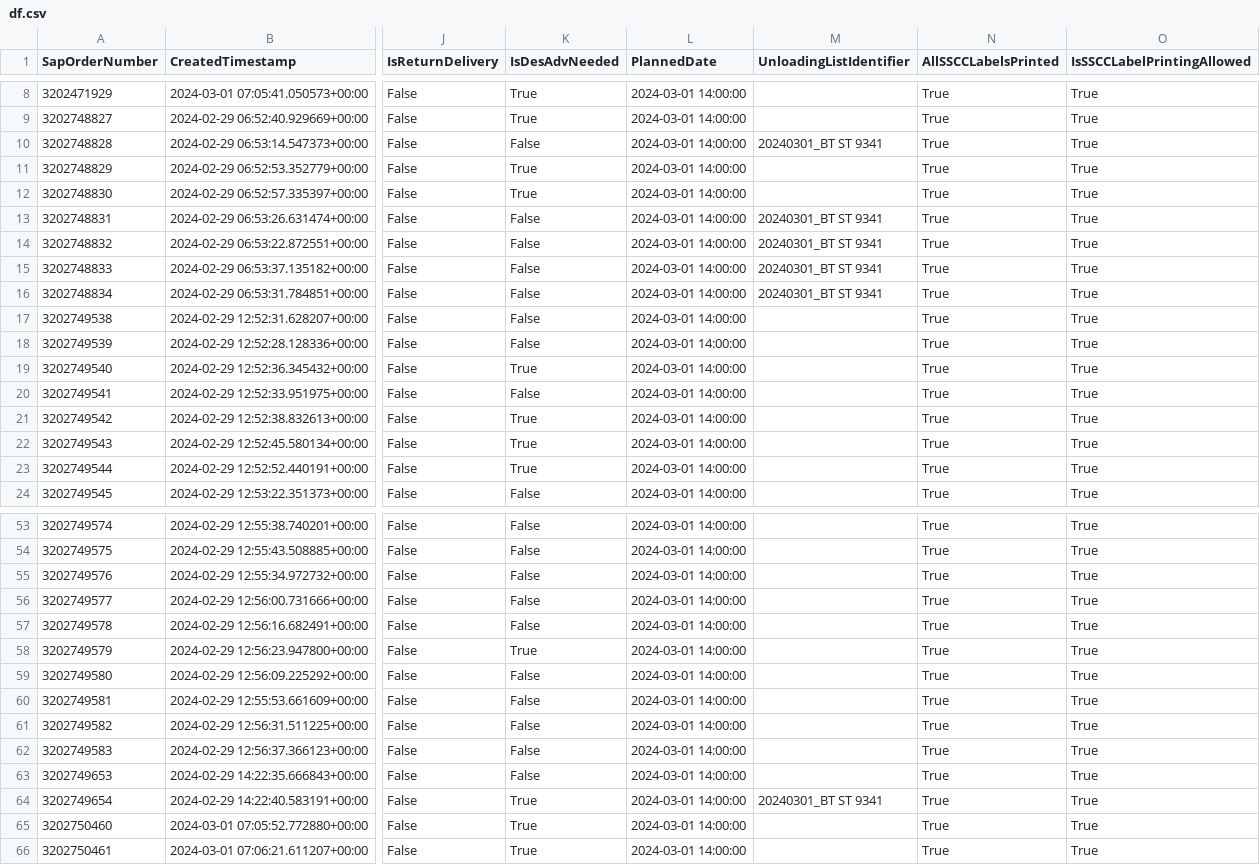
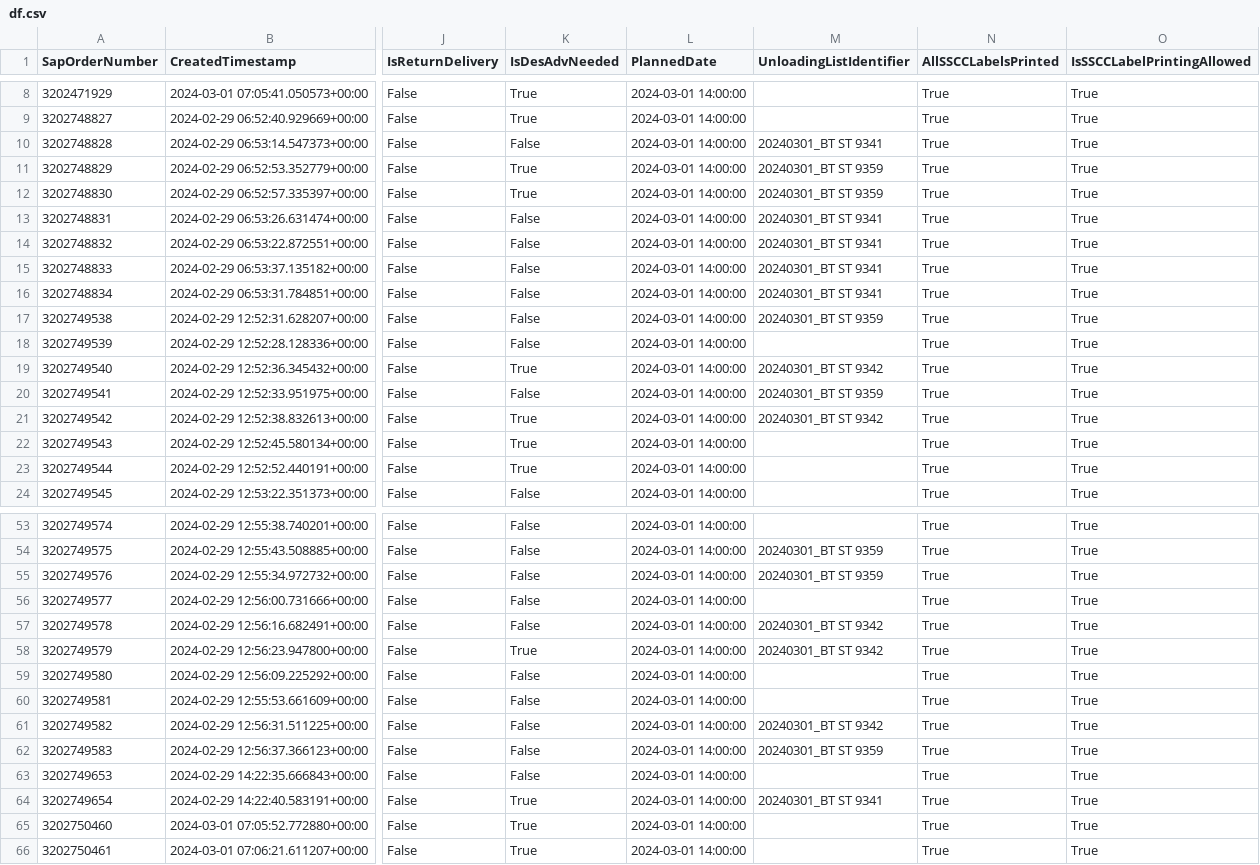
Before and after one commit to Nuckeln/PAMS, a CSV file: df.csv, drawn as a sheet; only a part is shown, gaps mark what is left out; the diff covers the shown part only; the diff names each change by its address in the sheet, - before the commit and + after, or states it on an @@ line.

```diff
--- a/df.csv
+++ b/df.csv
-M11:M12 (UnloadingListIdentifier): (empty)
+M11:M12 (UnloadingListIdentifier): 20240301_BT ST 9359
-M17 (UnloadingListIdentifier): (empty)
+M17 (UnloadingListIdentifier): 20240301_BT ST 9359
-M19 (UnloadingListIdentifier): (empty)
+M19 (UnloadingListIdentifier): 20240301_BT ST 9342
-M20 (UnloadingListIdentifier): (empty)
+M20 (UnloadingListIdentifier): 20240301_BT ST 9359
-M21 (UnloadingListIdentifier): (empty)
+M21 (UnloadingListIdentifier): 20240301_BT ST 9342
-M54:M55 (UnloadingListIdentifier): (empty)
+M54:M55 (UnloadingListIdentifier): 20240301_BT ST 9359
-M57:M58 (UnloadingListIdentifier): (empty)
+M57:M58 (UnloadingListIdentifier): 20240301_BT ST 9342
-M61 (UnloadingListIdentifier): (empty)
+M61 (UnloadingListIdentifier): 20240301_BT ST 9342
-M62 (UnloadingListIdentifier): (empty)
+M62 (UnloadingListIdentifier): 20240301_BT ST 9359
```
Also changed, not shown: 24 edited cells elsewhere in this file, 4 other files.
